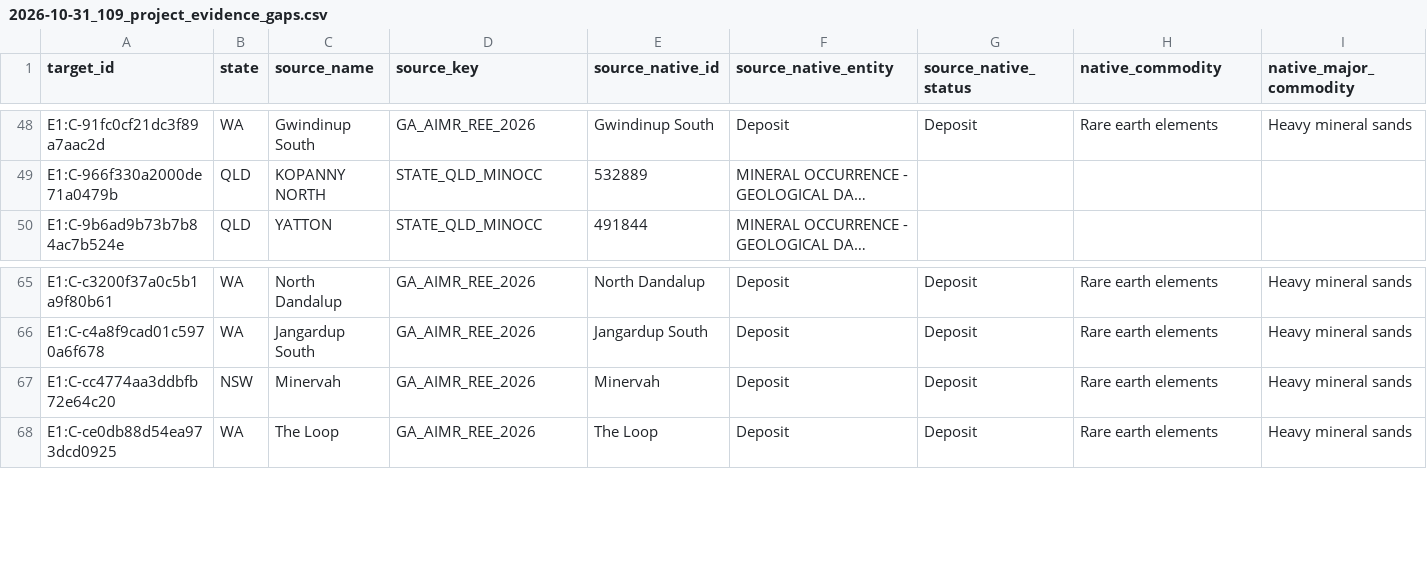
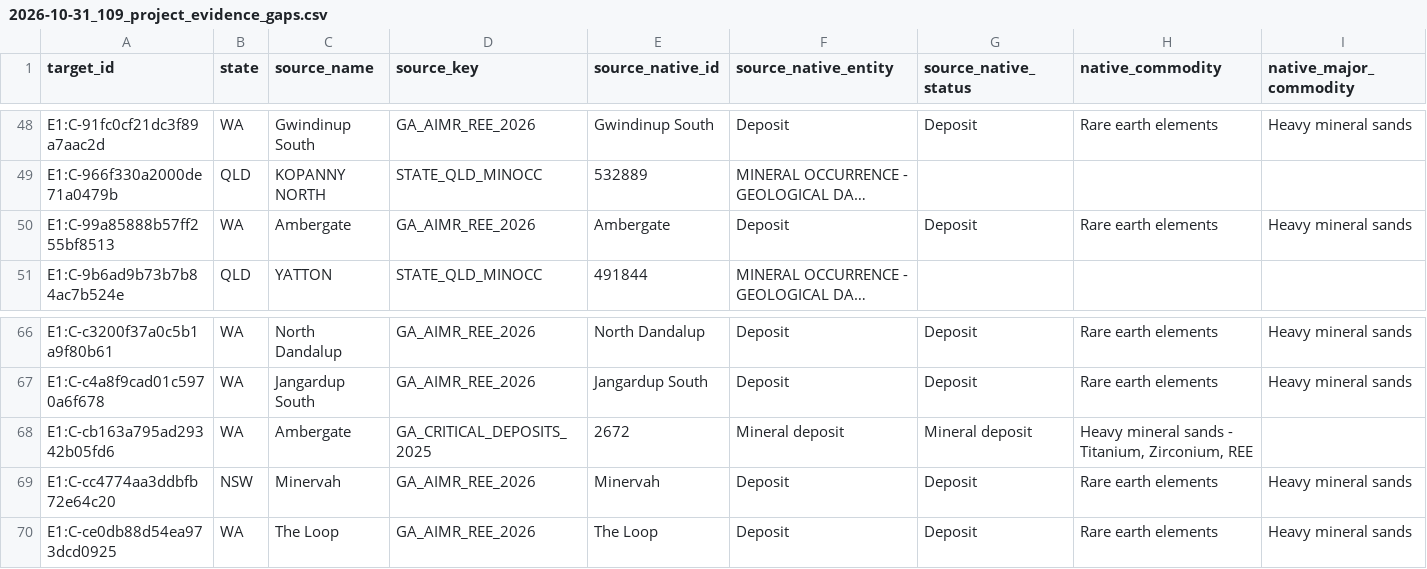
Before and after one commit to lleeoo0611-stack/AU_REE, a CSV file: docs/audits/2026-10-31_109_project_evidence_gaps.csv, drawn as a sheet; only a part is shown, gaps mark what is left out; long unchanged cells end in …; rows hold the shown columns only; the diff names each change by its address in the sheet, - before the commit and + after, or states it on an @@ line.

```diff
--- a/docs/audits/2026-10-31_109_project_evidence_gaps.csv
+++ b/docs/audits/2026-10-31_109_project_evidence_gaps.csv
+row 50: E1:C-99a85888b57ff255bf8513 | WA | Ambergate | GA_AIMR_REE_2026 | Ambergate | Deposit | Deposit | Rare earth elements | Heavy mineral sands
+row 68: E1:C-cb163a795ad29342b05fd6 | WA | Ambergate | GA_CRITICAL_DEPOSITS_2025 | 2672 | Mineral deposit | Mineral deposit | Heavy mineral sands - Titanium, Zirconium, REE
```
Also changed, not shown: docs/audits/2026-10-31_109_project_evidence_review.csv, 1 other file.
